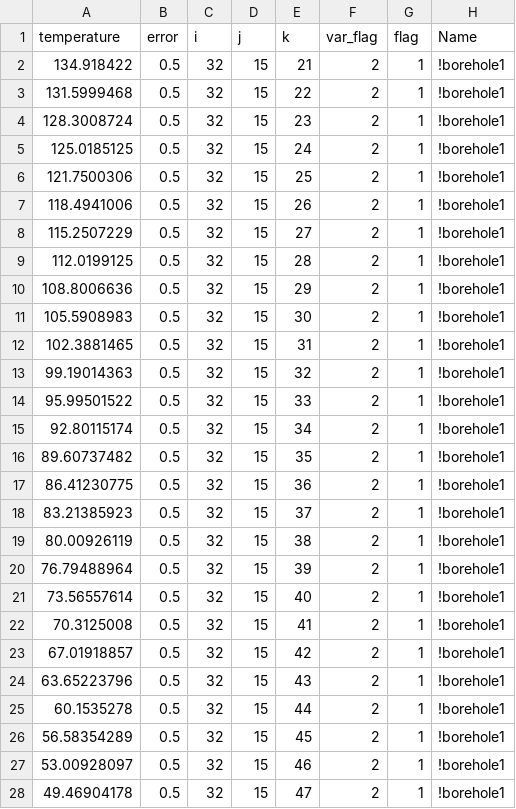
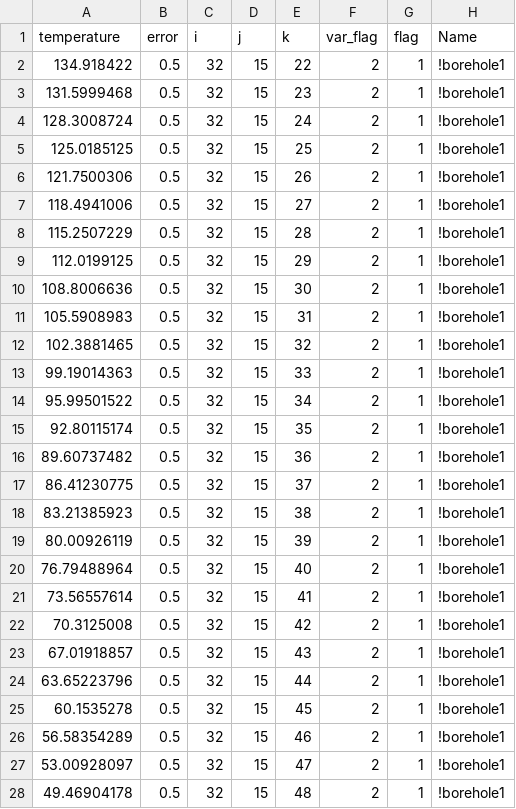
Before and after one commit to GEG-ETHZ/PSGeothermieAargau, a CSV file: data/SHEMAT-Suite/all_boreholes_as_shemat_data.csv, drawn as a sheet; only a part is shown; the diff covers the shown part only.

Commit message:
theres a bug in the k value for the dat files

```diff
--- a/data/SHEMAT-Suite/all_boreholes_as_shemat_data.csv
+++ b/data/SHEMAT-Suite/all_boreholes_as_shemat_data.csv
@@ -1,28 +1,28 @@
 temperature,error,i,j,k,var_flag,flag,Name
-134.918422,0.5,32,15,21,2,1,!borehole1
-131.5999468,0.5,32,15,22,2,1,!borehole1
-128.3008724,0.5,32,15,23,2,1,!borehole1
-125.0185125,0.5,32,15,24,2,1,!borehole1
-121.7500306,0.5,32,15,25,2,1,!borehole1
-118.4941006,0.5,32,15,26,2,1,!borehole1
-115.2507229,0.5,32,15,27,2,1,!borehole1
-112.0199125,0.5,32,15,28,2,1,!borehole1
-108.8006636,0.5,32,15,29,2,1,!borehole1
-105.5908983,0.5,32,15,30,2,1,!borehole1
-102.3881465,0.5,32,15,31,2,1,!borehole1
-99.19014363,0.5,32,15,32,2,1,!borehole1
-95.99501522,0.5,32,15,33,2,1,!borehole1
-92.80115174,0.5,32,15,34,2,1,!borehole1
-89.60737482,0.5,32,15,35,2,1,!borehole1
-86.41230775,0.5,32,15,36,2,1,!borehole1
-83.21385923,0.5,32,15,37,2,1,!borehole1
-80.00926119,0.5,32,15,38,2,1,!borehole1
-76.79488964,0.5,32,15,39,2,1,!borehole1
-73.56557614,0.5,32,15,40,2,1,!borehole1
-70.3125008,0.5,32,15,41,2,1,!borehole1
-67.01918857,0.5,32,15,42,2,1,!borehole1
-63.65223796,0.5,32,15,43,2,1,!borehole1
-60.1535278,0.5,32,15,44,2,1,!borehole1
-56.58354289,0.5,32,15,45,2,1,!borehole1
-53.00928097,0.5,32,15,46,2,1,!borehole1
-49.46904178,0.5,32,15,47,2,1,!borehole1
+134.918422,0.5,32,15,22,2,1,!borehole1
+131.5999468,0.5,32,15,23,2,1,!borehole1
+128.3008724,0.5,32,15,24,2,1,!borehole1
+125.0185125,0.5,32,15,25,2,1,!borehole1
+121.7500306,0.5,32,15,26,2,1,!borehole1
+118.4941006,0.5,32,15,27,2,1,!borehole1
+115.2507229,0.5,32,15,28,2,1,!borehole1
+112.0199125,0.5,32,15,29,2,1,!borehole1
+108.8006636,0.5,32,15,30,2,1,!borehole1
+105.5908983,0.5,32,15,31,2,1,!borehole1
+102.3881465,0.5,32,15,32,2,1,!borehole1
+99.19014363,0.5,32,15,33,2,1,!borehole1
+95.99501522,0.5,32,15,34,2,1,!borehole1
+92.80115174,0.5,32,15,35,2,1,!borehole1
+89.60737482,0.5,32,15,36,2,1,!borehole1
+86.41230775,0.5,32,15,37,2,1,!borehole1
+83.21385923,0.5,32,15,38,2,1,!borehole1
+80.00926119,0.5,32,15,39,2,1,!borehole1
+76.79488964,0.5,32,15,40,2,1,!borehole1
+73.56557614,0.5,32,15,41,2,1,!borehole1
+70.3125008,0.5,32,15,42,2,1,!borehole1
+67.01918857,0.5,32,15,43,2,1,!borehole1
+63.65223796,0.5,32,15,44,2,1,!borehole1
+60.1535278,0.5,32,15,45,2,1,!borehole1
+56.58354289,0.5,32,15,46,2,1,!borehole1
+53.00928097,0.5,32,15,47,2,1,!borehole1
+49.46904178,0.5,32,15,48,2,1,!borehole1
```
Also changed, not shown: 101 edited cells elsewhere in this file, 17 other files.
